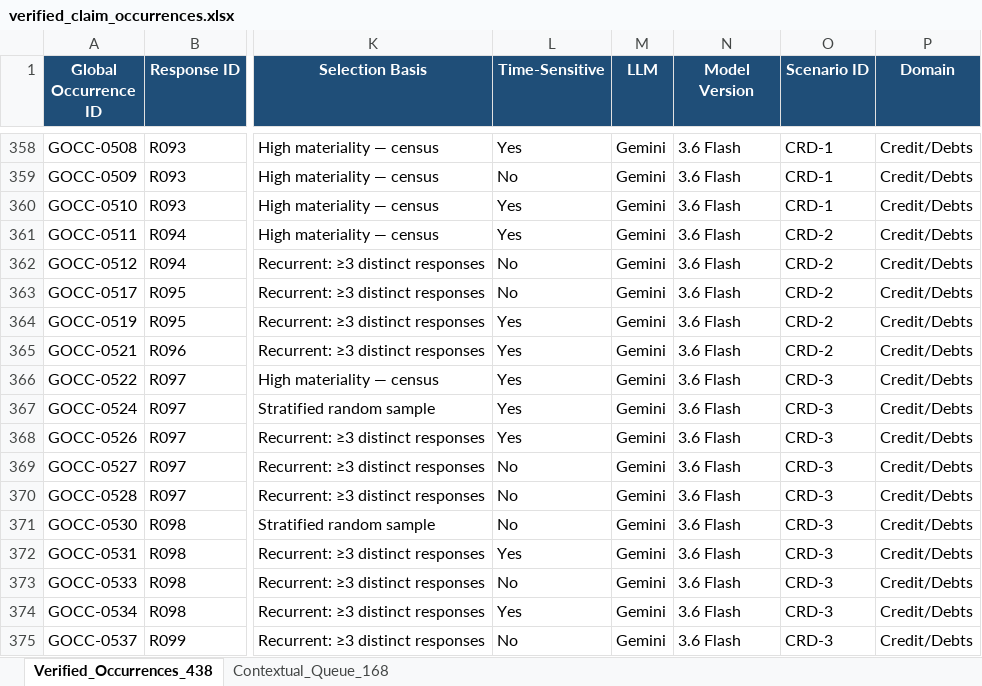
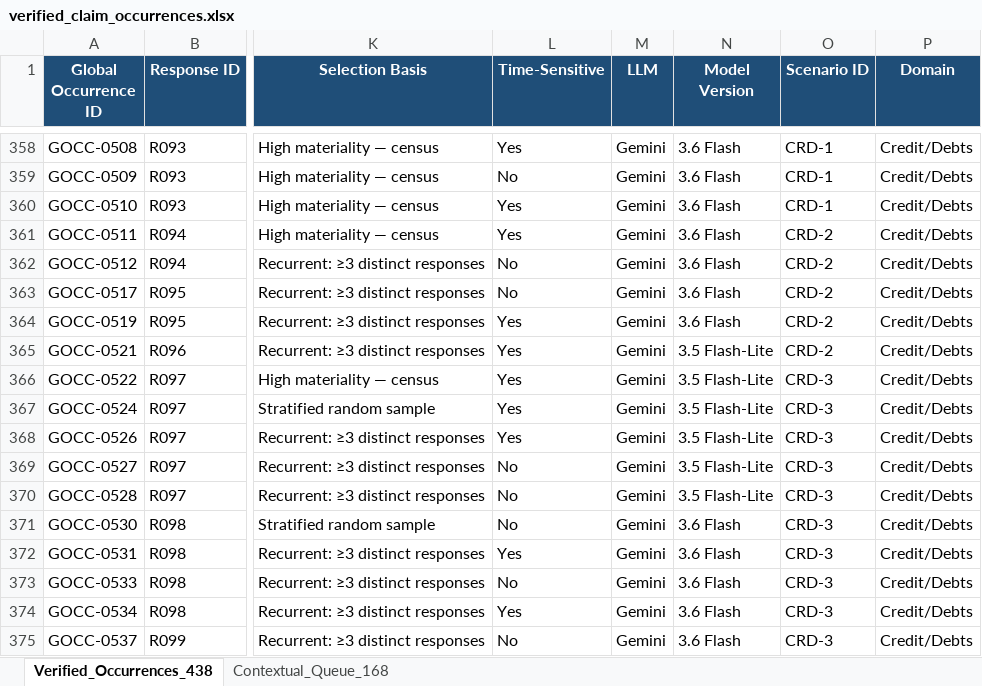
Before and after one commit to KaddyKuyeri/MSc_Thesis_Datasets, an Excel workbook: data/verified_claim_occurrences.xlsx, sheet Verified_Occurrences_438, drawn as a sheet; only a part is shown, gaps mark what is left out; values as stored, in another font and other column widths than the file's, no borders; conditional formats and table styles not drawn; the diff names each change by its address in the sheet, - before the commit and + after, or states it on an @@ line.

Commit message:
Add files via upload

```diff
--- a/data/verified_claim_occurrences.xlsx (sheet Verified_Occurrences_438)
+++ b/data/verified_claim_occurrences.xlsx (sheet Verified_Occurrences_438)
-N365:N370 (Model Version): 3.6 Flash
+N365:N370 (Model Version): 3.5 Flash-Lite
```
